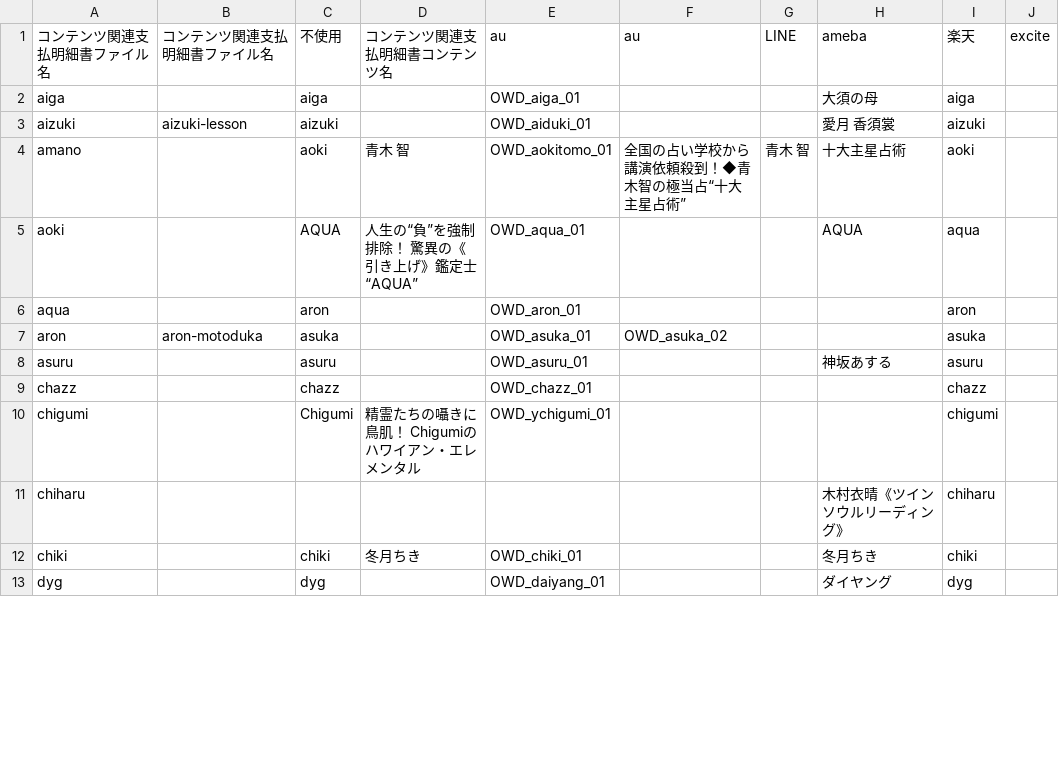
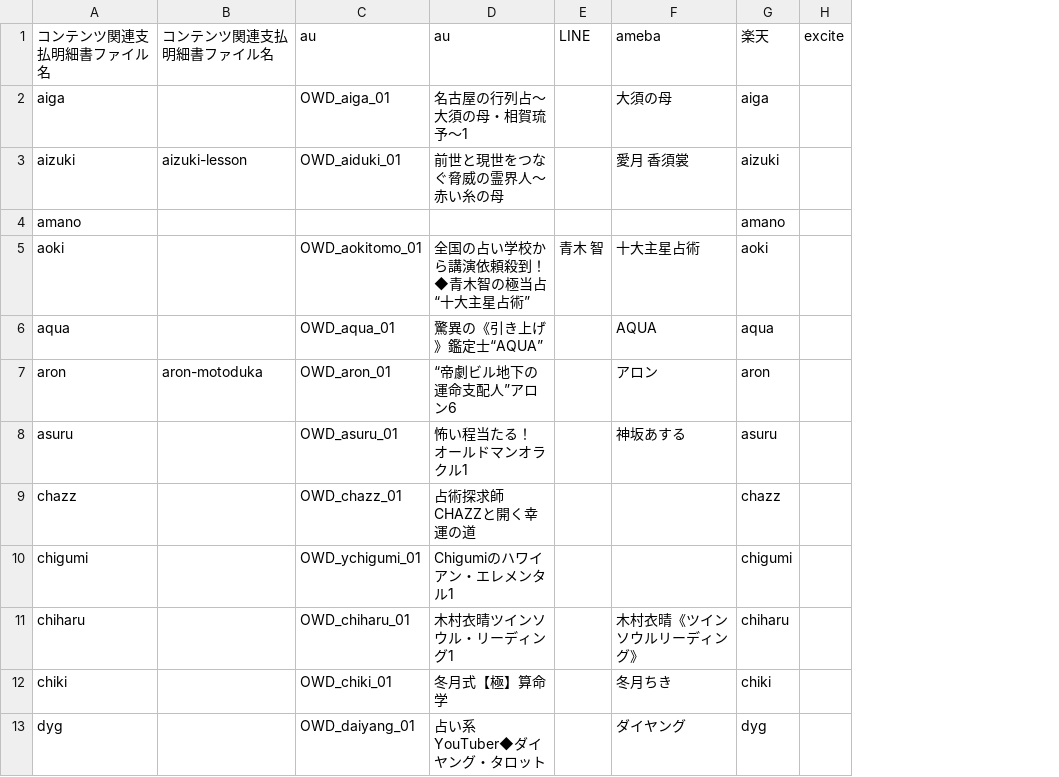
Before and after one commit to mizow1/uranai-uriage, a CSV file: contents_maping.csv, drawn as a sheet; only a part is shown; removed rows and columns are numbered as before the commit, all else as after; the diff covers the shown part only; the diff names each change by its address in the sheet, - before the commit and + after, or states it on an @@ line.

```diff
--- a/contents_maping.csv
+++ b/contents_maping.csv
-column C, rows 1-13: 不使用 | aiga | aizuki | aoki | AQUA | aron | asuka | asuru | chazz | Chigumi |  | chiki | dyg
-column D, rows 1-12: コンテンツ関連支払明細書コンテンツ名 |  |  | 青木 智 | 人生の“負”を強制排除！ 驚異の《引き上げ》鑑定士“AQUA” |  |  |  |  | 精霊たちの囁きに鳥肌！ Chigumiのハワイアン・エレメンタル |  | 冬月ちき
-column F, rows 1-7: au |  |  | 全国の占い学校から講演依頼殺到！◆青木智の極当占“十大主星占術” |  |  | OWD_asuka_02
+column D, rows 1-13: au | 名古屋の行列占～大須の母・相賀琉予～1 | 前世と現世をつなぐ脅威の霊界人～赤い糸の母 |  | 全国の占い学校から講演依頼殺到！◆青木智の極当占“十大主星占術” | 驚異の《引き上げ》鑑定士“AQUA” | “帝劇ビル地下の運命支配人”アロン6 | 怖い程当たる！ オールドマンオラクル1 | 占術探求師CHAZZと開く幸運の道 | Chigumiのハワイアン・エレメンタル1 | 木村衣晴ツインソウル・リーディング1 | 冬月式【極】算命学 | 占い系YouTuber◆ダイヤング・タロット
-C4: OWD_aokitomo_01
+C4: (empty)
-E4: 青木 智
+E4: (empty)
-F4: 十大主星占術
+F4: (empty)
-G4: aoki
+G4: amano
-C5: OWD_aqua_01
+C5: OWD_aokitomo_01
-E5: (empty)
+E5: 青木 智
-F5: AQUA
+F5: 十大主星占術
-G5: aqua
+G5: aoki
-C6: OWD_aron_01
+C6: OWD_aqua_01
-F6: (empty)
+F6: AQUA
-G6: aron
+G6: aqua
-C7: OWD_asuka_01
+C7: OWD_aron_01
-F7: (empty)
+F7: アロン
-G7: asuka
+G7: aron
-C11: (empty)
+C11: OWD_chiharu_01
```
Also changed, not shown: 2 removed rows and 143 edited cells elsewhere in this file, 月別ISP別コンテンツ別売上.csv, 7 other files.
